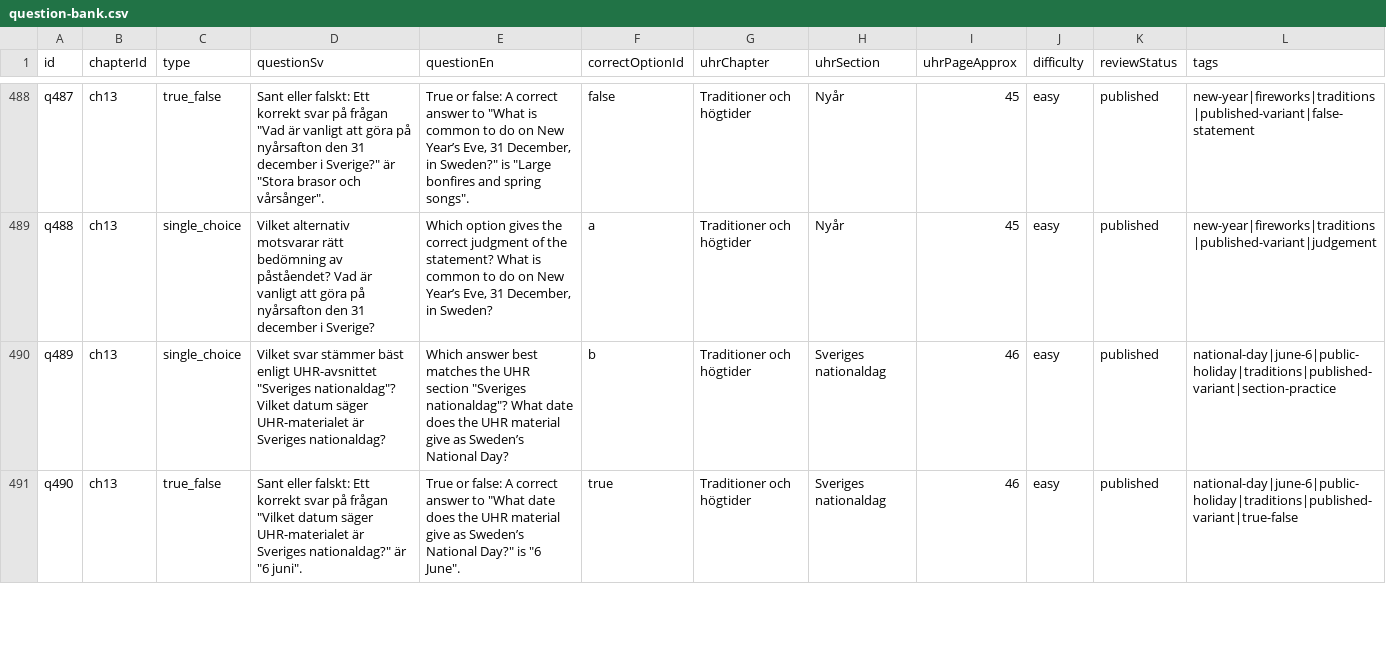
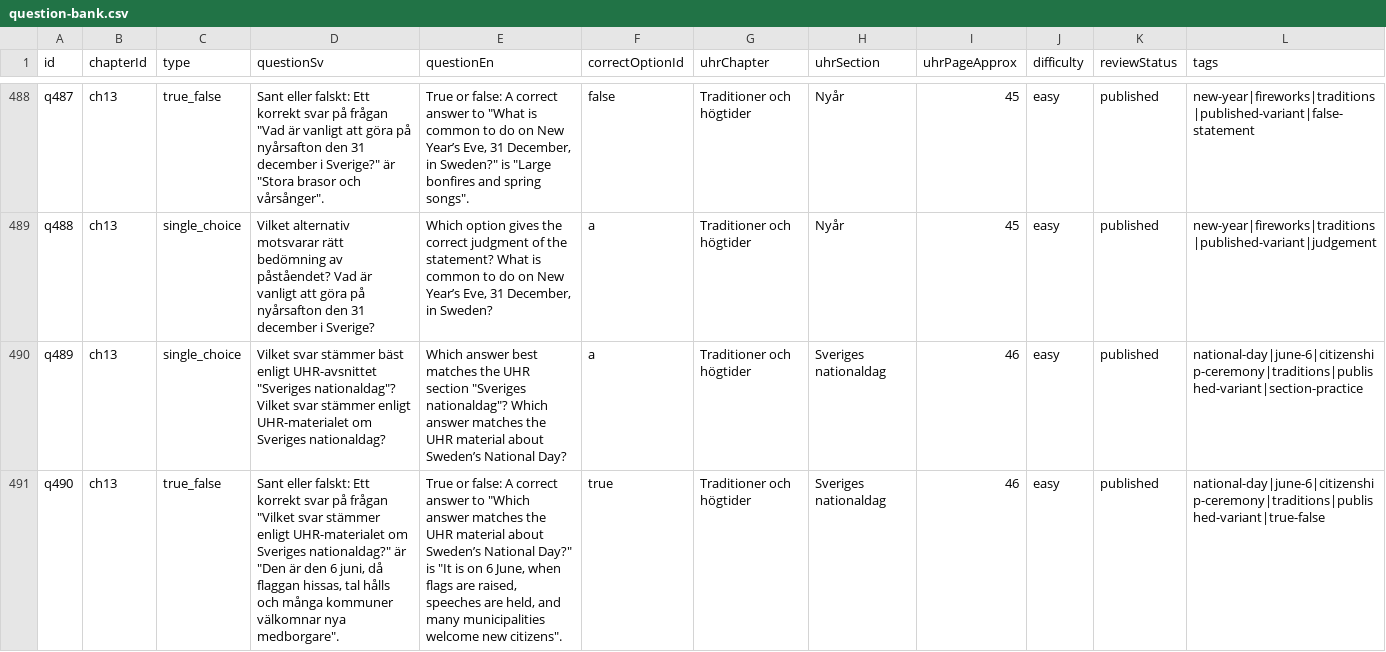
Before and after one commit to SzeChunYiu/Swedish_Civic_Test, a CSV file: content/question-bank.csv, drawn as a sheet; only a part is shown, gaps mark what is left out; the diff covers the shown part only; the diff names each change by its address in the sheet, - before the commit and + after, or states it on an @@ line.

Commit message:
content: polish q098 national day ceremony

```diff
--- a/content/question-bank.csv
+++ b/content/question-bank.csv
-D490 (questionSv): …nationaldag"? Vilket datum säger UHR-materialet är Sveriges nationaldag?
+D490 (questionSv): …nationaldag"? Vilket svar stämmer enligt UHR-materialet om Sveriges nationaldag?
-E490 (questionEn): …"Sveriges nationaldag"? What date does the UHR material give as Sweden’s National…
+E490 (questionEn): …"Sveriges nationaldag"? Which answer matches the UHR material about Sweden’s National…
-F490 (correctOptionId): b
+F490 (correctOptionId): a
-L490 (tags): national-day|june-6|public-holiday|traditions|published-variant|section-practice
+L490 (tags): national-day|june-6|citizenship-ceremony|traditions|published-variant|section-practice
-D491 (questionSv): …frågan "Vilket datum säger UHR-materialet är Sveriges nationaldag?" är "6 juni".
+D491 (questionSv): …frågan "Vilket svar stämmer enligt UHR-materialet om Sveriges nationaldag?" är "Den är den 6 juni, då flaggan hissas, tal hålls och många kommuner välkomnar nya medborgare".
-E491 (questionEn): …answer to "What date does the UHR material give as Sweden’s National Day?" is "6 June".
+E491 (questionEn): …answer to "Which answer matches the UHR material about Sweden’s National Day?" is "It is on 6 June, when flags are raised, speeches are held, and many municipalities welcome new citizens".
-L491 (tags): national-day|june-6|public-holiday|traditions|published-variant|true-false
+L491 (tags): national-day|june-6|citizenship-ceremony|traditions|published-variant|true-false
```
Also changed, not shown: 10 edited cells elsewhere in this file, 1 other file.
